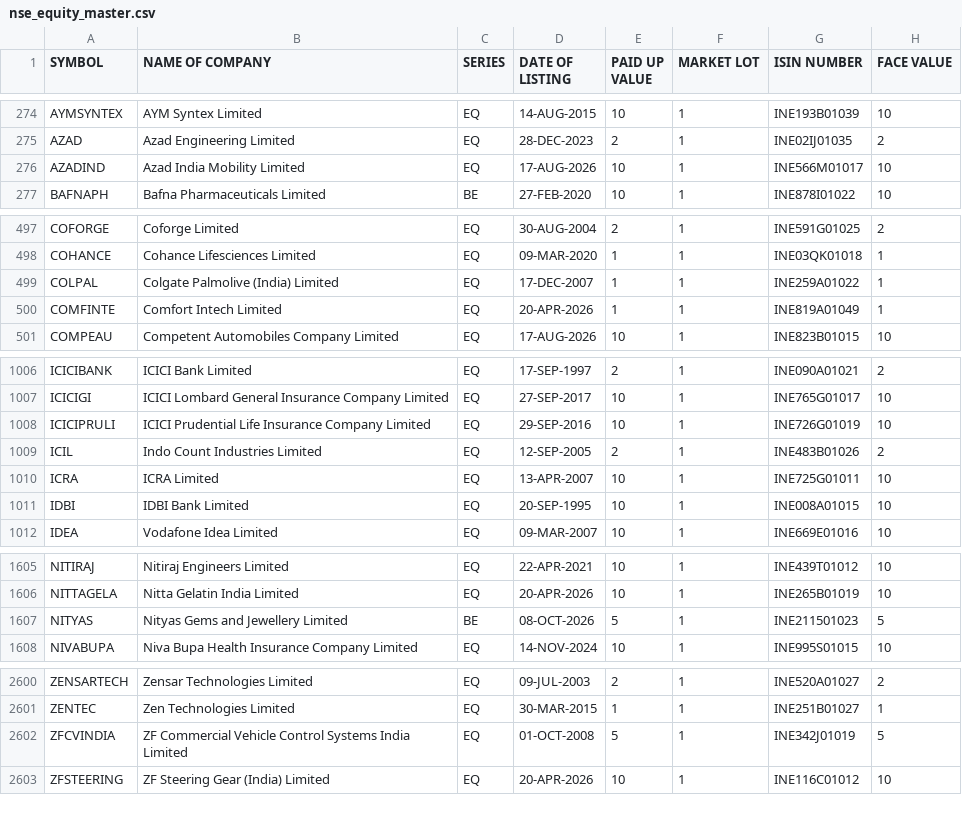
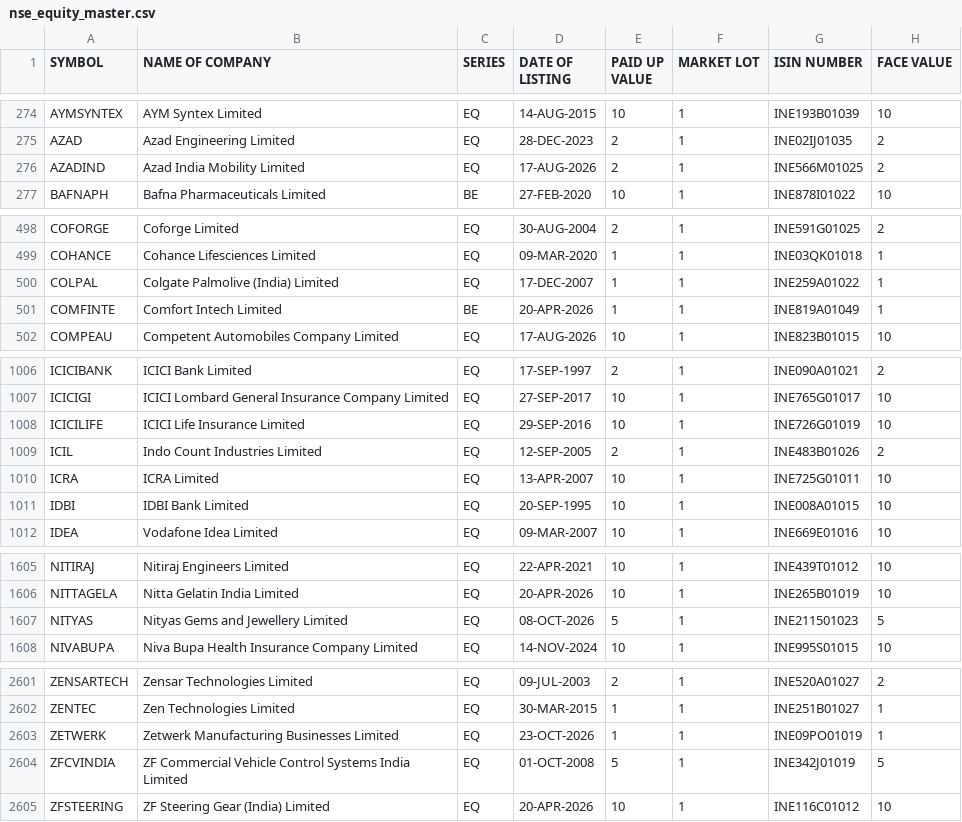
Before and after one commit to krishnaoj-stack/Stock---Dashboard, a CSV file: data/reference/nse_equity_master.csv, drawn as a sheet; only a part is shown, gaps mark what is left out; the diff covers the shown part only.

```diff
--- a/data/reference/nse_equity_master.csv
+++ b/data/reference/nse_equity_master.csv
@@ -275,3 +275,3 @@ AYMSYNTEX,AYM Syntex Limited,EQ,14-AUG-2015,10,1,INE193B01039,10
 AZAD,Azad Engineering Limited,EQ,28-DEC-2023,2,1,INE02IJ01035,2
-AZADIND,Azad India Mobility Limited,EQ,17-AUG-2026,10,1,INE566M01017,10
+AZADIND,Azad India Mobility Limited,EQ,17-AUG-2026,2,1,INE566M01025,2
 BAFNAPH,Bafna Pharmaceuticals Limited,BE,27-FEB-2020,10,1,INE878I01022,10
@@ -499,3 +500,3 @@ COHANCE,Cohance Lifesciences Limited,EQ,09-MAR-2020,1,1,INE03QK01018,1
 COLPAL,Colgate Palmolive (India) Limited,EQ,17-DEC-2007,1,1,INE259A01022,1
-COMFINTE,Comfort Intech Limited,EQ,20-APR-2026,1,1,INE819A01049,1
+COMFINTE,Comfort Intech Limited,BE,20-APR-2026,1,1,INE819A01049,1
 COMPEAU,Competent Automobiles Company Limited,EQ,17-AUG-2026,10,1,INE823B01015,10
@@ -1007,3 +1007,3 @@ ICICIBANK,ICICI Bank Limited,EQ,17-SEP-1997,2,1,INE090A01021,2
 ICICIGI,ICICI Lombard General Insurance Company Limited,EQ,27-SEP-2017,10,1,INE765G01017,10
-ICICIPRULI,ICICI Prudential Life Insurance Company Limited,EQ,29-SEP-2016,10,1,INE726G01019,10
+ICICILIFE,ICICI Life Insurance Limited,EQ,29-SEP-2016,10,1,INE726G01019,10
 ICIL,Indo Count Industries Limited,EQ,12-SEP-2005,2,1,INE483B01026,2
@@ -1606,3 +1606,3 @@ NITIRAJ,Nitiraj Engineers Limited,EQ,22-APR-2021,10,1,INE439T01012,10
 NITTAGELA,Nitta Gelatin India Limited,EQ,20-APR-2026,10,1,INE265B01019,10
-NITYAS,Nityas Gems and Jewellery Limited,BE,08-OCT-2026,5,1,INE211501023,5
+NITYAS,Nityas Gems and Jewellery Limited,EQ,08-OCT-2026,5,1,INE211501023,5
 NIVABUPA,Niva Bupa Health Insurance Company Limited,EQ,14-NOV-2024,10,1,INE995S01015,10
@@ -2601,2 +2602,3 @@ ZENSARTECH,Zensar Technologies Limited,EQ,09-JUL-2003,2,1,INE520A01027,2
 ZENTEC,Zen Technologies Limited,EQ,30-MAR-2015,1,1,INE251B01027,1
+ZETWERK,Zetwerk Manufacturing Businesses Limited,EQ,23-OCT-2026,1,1,INE09PO01019,1
 ZFCVINDIA,ZF Commercial Vehicle Control Systems India Limited,EQ,01-OCT-2008,5,1,INE342J01019,5
```
Also changed, not shown: 3 added rows, 2 removed rows and 2 edited cells elsewhere in this file, data/output/latest.csv, 1 other file.
